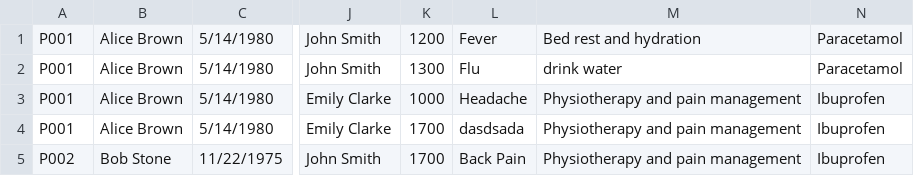
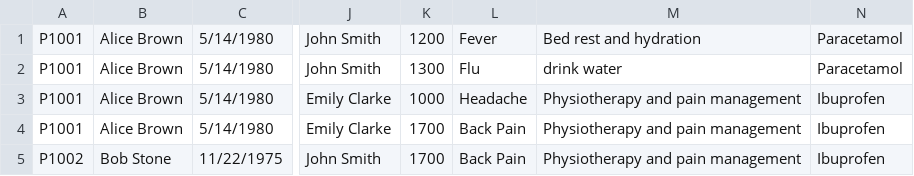
Before and after one commit to JanuaryCJ/HMS-SC2002, a CSV file: Data/MedicalRecords.csv, drawn as a sheet; only a part is shown, gaps mark what is left out; the diff names each change by its address in the sheet, - before the commit and + after, or states it on an @@ line.

```diff
--- a/Data/MedicalRecords.csv
+++ b/Data/MedicalRecords.csv
-A1:A4: P001
+A1:A4: P1001
-L4: dasdsada
+L4: Back Pain
-A5: P002
+A5: P1002
```
Also changed, not shown: Data/Patient_List.csv.
